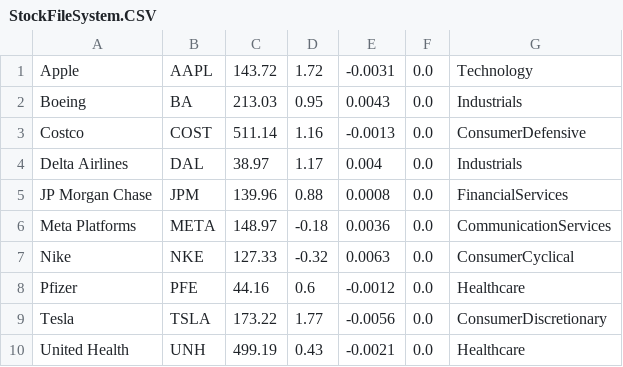
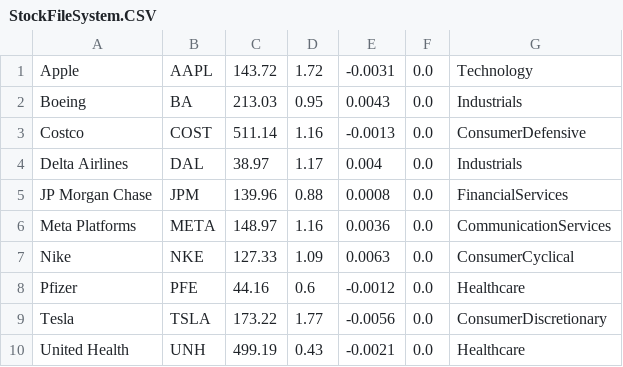
Before and after one commit to tlg-22-10-sde-10/capital-clash, a CSV file: StockFileSystem.CSV, drawn as a sheet.

```diff
--- a/StockFileSystem.CSV
+++ b/StockFileSystem.CSV
@@ -5,4 +5,4 @@ Delta Airlines|DAL|38.97|1.17|0.004|0.0|Industrials
 JP Morgan Chase|JPM|139.96|0.88|0.0008|0.0|FinancialServices
-Meta Platforms|META|148.97|-0.18|0.0036|0.0|CommunicationServices
-Nike|NKE|127.33|-0.32|0.0063|0.0|ConsumerCyclical
+Meta Platforms|META|148.97|1.16|0.0036|0.0|CommunicationServices
+Nike|NKE|127.33|1.09|0.0063|0.0|ConsumerCyclical
 Pfizer|PFE|44.16|0.6|-0.0012|0.0|Healthcare
```
Also changed, not shown: 1 other file.
